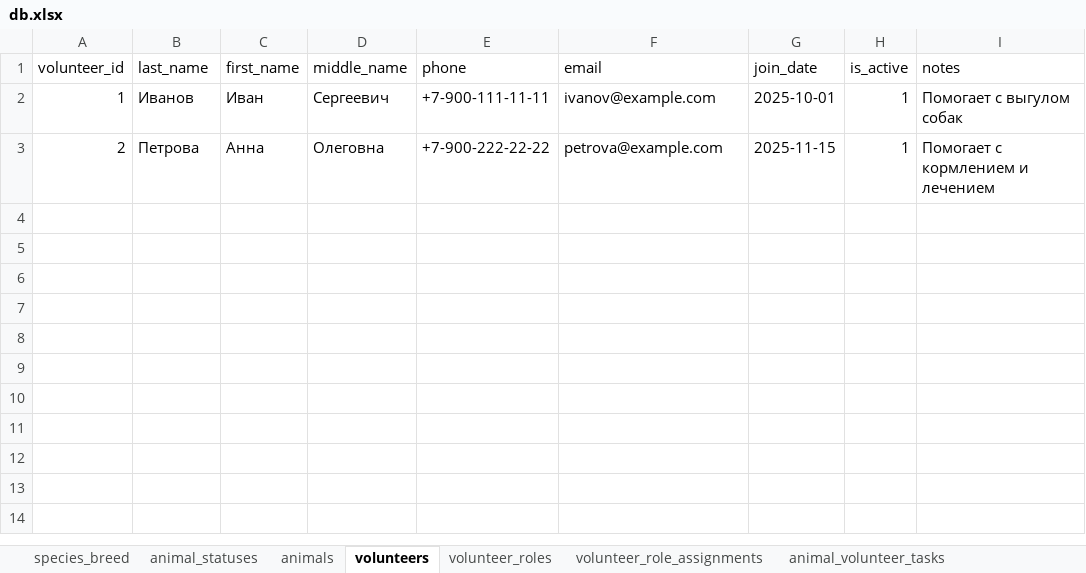
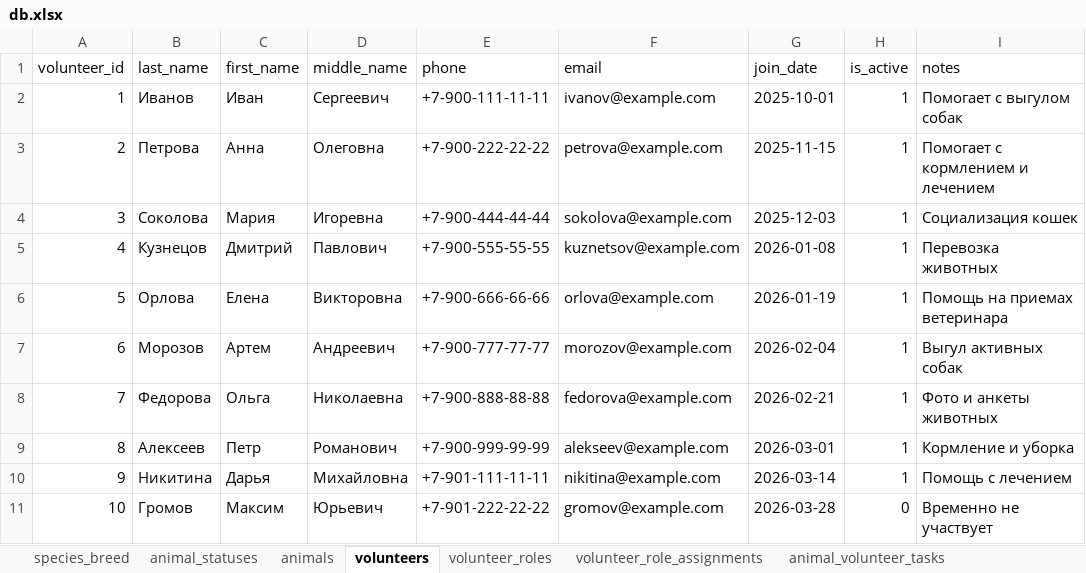
Before and after one commit to Wool5443/Study-data, an Excel workbook: Python/dz2/work/data/db.xlsx, sheet volunteers, drawn as a sheet; values as stored, in another font and other column widths than the file's, no borders; the diff names each change by its address in the sheet, - before the commit and + after, or states it on an @@ line.

```diff
--- a/Python/dz2/work/data/db.xlsx (sheet volunteers)
+++ b/Python/dz2/work/data/db.xlsx (sheet volunteers)
+row 4: 3 | Соколова | Мария | Игоревна | +7-900-444-44-44 | sokolova@example.com | 2025-12-03 | 1 | Социализация кошек
+row 5: 4 | Кузнецов | Дмитрий | Павлович | +7-900-555-55-55 | kuznetsov@example.com | 2026-01-08 | 1 | Перевозка животных
+row 6: 5 | Орлова | Елена | Викторовна | +7-900-666-66-66 | orlova@example.com | 2026-01-19 | 1 | Помощь на приемах ветеринара
+row 7: 6 | Морозов | Артем | Андреевич | +7-900-777-77-77 | morozov@example.com | 2026-02-04 | 1 | Выгул активных собак
+row 8: 7 | Федорова | Ольга | Николаевна | +7-900-888-88-88 | fedorova@example.com | 2026-02-21 | 1 | Фото и анкеты животных
+row 9: 8 | Алексеев | Петр | Романович | +7-900-999-99-99 | alekseev@example.com | 2026-03-01 | 1 | Кормление и уборка
+row 10: 9 | Никитина | Дарья | Михайловна | +7-901-111-11-11 | nikitina@example.com | 2026-03-14 | 1 | Помощь с лечением
+row 11: 10 | Громов | Максим | Юрьевич | +7-901-222-22-22 | gromov@example.com | 2026-03-28 | 0 | Временно не участвует
```
Also changed, not shown: sheet animal_volunteer_tasks, sheet animals, sheet animal_status_history, sheet medical_records, sheet volunteer_role_assignments, sheet adoption_records, 3 more sheets, Python/dz2/work/output/animals_age_range.xlsx, Python/dz2/work/output/animals_status_species.xlsx, 20 other files.
